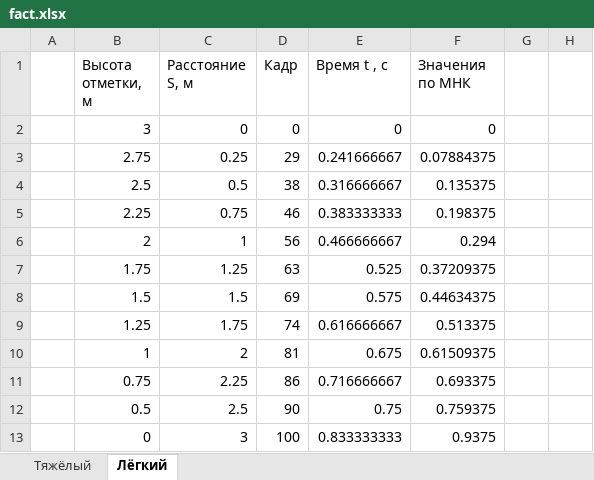
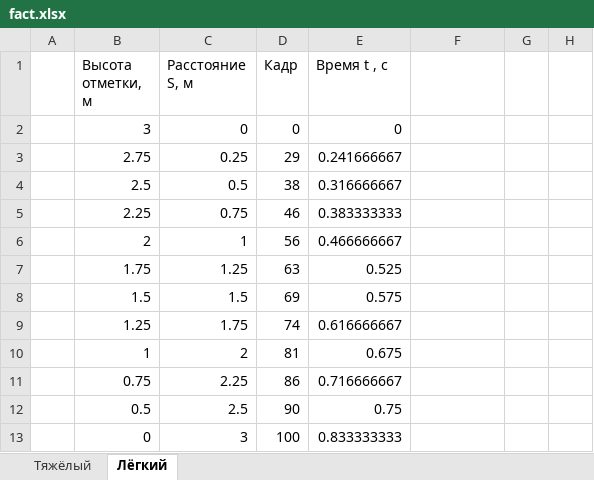
Before and after one commit to UnSstrennen/mephi_falling, an Excel workbook: fact.xlsx, sheet Лёгкий, drawn as a sheet; only a part is shown; values as stored, in another font and other column widths than the file's, no borders; charts and pictures not drawn; the diff names each change by its address in the sheet, - before the commit and + after, or states it on an @@ line.

```diff
--- a/fact.xlsx (sheet Лёгкий)
+++ b/fact.xlsx (sheet Лёгкий)
-F1: Значения по МНК
+F1: (empty)
-F2: 0
+F2: (empty)
-F3: 0.07884375
+F3: (empty)
-F4: 0.135375
+F4: (empty)
-F5: 0.198375
+F5: (empty)
-F6: 0.294
+F6: (empty)
-F7: 0.37209375
+F7: (empty)
-F8: 0.44634375
+F8: (empty)
-F9: 0.513375
+F9: (empty)
-F10: 0.61509375
+F10: (empty)
-F11: 0.693375
+F11: (empty)
-F12: 0.759375
+F12: (empty)
-F13: 0.9375
+F13: (empty)
```
Also changed, not shown: sheet Тяжёлый, charts or pictures, 1 other file.
